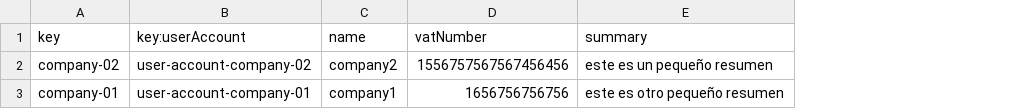
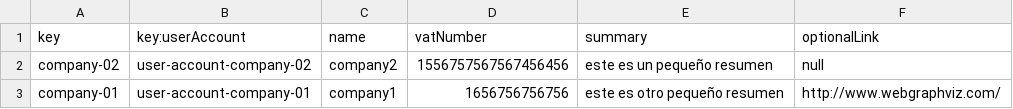
Before and after one commit to DP2-L1/ACME-L3-D03, a CSV file: src/main/webapp/WEB-INF/resources/sample-data/company.csv, drawn as a sheet; the diff names each change by its address in the sheet, - before the commit and + after, or states it on an @@ line.

```diff
--- a/src/main/webapp/WEB-INF/resources/sample-data/company.csv
+++ b/src/main/webapp/WEB-INF/resources/sample-data/company.csv
+column F (optionalLink), rows 2-3: null | http://www.webgraphviz.com/
```
Also changed, not shown: src/main/webapp/WEB-INF/resources/sample-data/practicum.csv, src/main/webapp/WEB-INF/resources/sample-data/session.csv, 1 other file.
